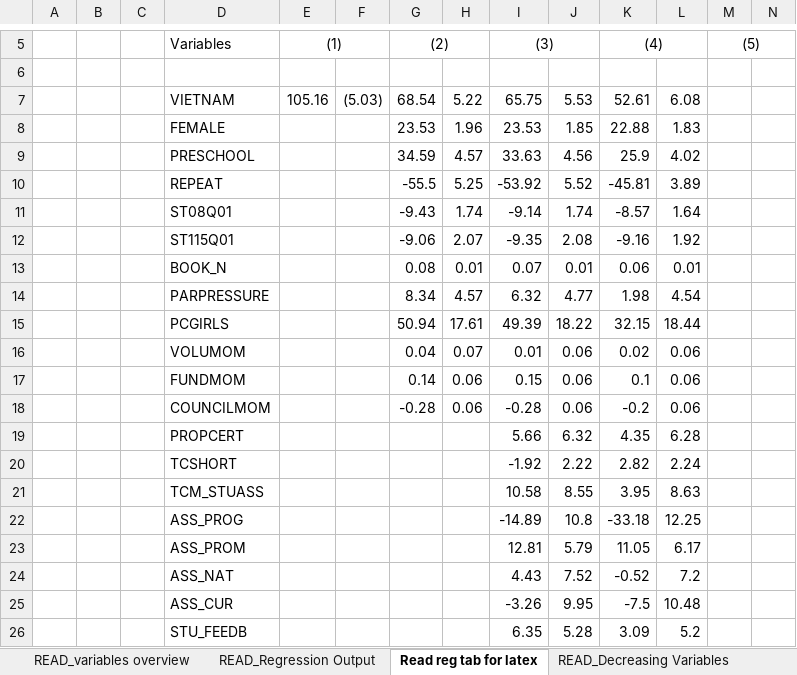
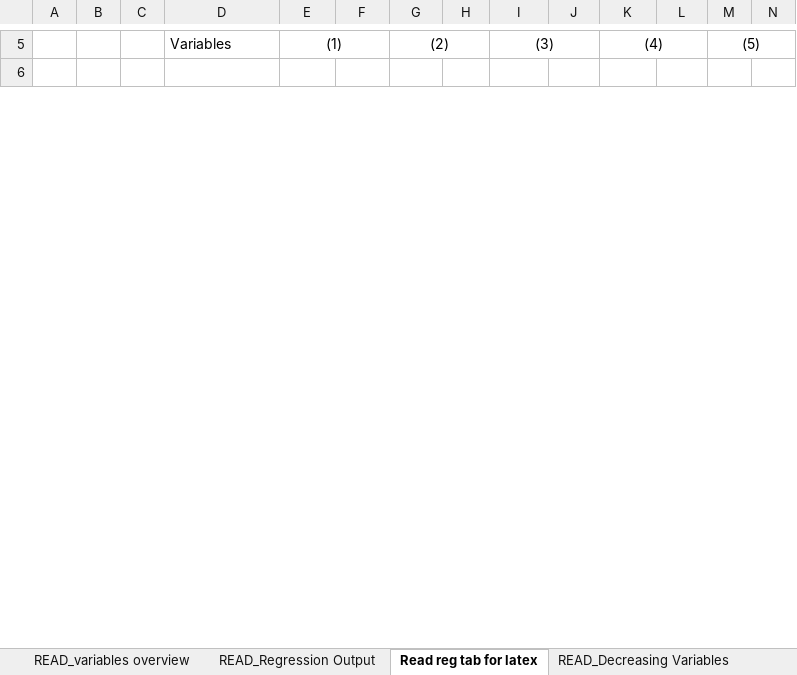
Before and after one commit to Zagamog/PISA_PAPER, an Excel workbook: Excel/MASTER_VARIABLES_REGRESSIONS.xlsx, sheet Read reg tab for latex, drawn as a sheet; only a part is shown, gaps mark what is left out; values as stored, in another font and other column widths than the file's, no borders; removed rows and columns are numbered as before the commit, all else as after; rows hold the shown columns only; the diff covers the shown part only; the diff names each change by its address in the sheet, - before the commit and + after, or states it on an @@ line.

Commit message:
Masterfile incl reg tables

```diff
--- a/Excel/MASTER_VARIABLES_REGRESSIONS.xlsx (sheet Read reg tab for latex)
+++ b/Excel/MASTER_VARIABLES_REGRESSIONS.xlsx (sheet Read reg tab for latex)
-row 7:  |  |  | VIETNAM | 105.16 | (5.03) | 68.54 | 5.22 | 65.75 | 5.53 | 52.61 | 6.08
-row 8:  |  |  | FEMALE |  |  | 23.53 | 1.96 | 23.53 | 1.85 | 22.88 | 1.83
-row 9:  |  |  | PRESCHOOL |  |  | 34.59 | 4.57 | 33.63 | 4.56 | 25.9 | 4.02
-row 10:  |  |  | REPEAT |  |  | -55.5 | 5.25 | -53.92 | 5.52 | -45.81 | 3.89
-row 11:  |  |  | ST08Q01 |  |  | -9.43 | 1.74 | -9.14 | 1.74 | -8.57 | 1.64
-row 12:  |  |  | ST115Q01 |  |  | -9.06 | 2.07 | -9.35 | 2.08 | -9.16 | 1.92
-row 13:  |  |  | BOOK_N |  |  | 0.08 | 0.01 | 0.07 | 0.01 | 0.06 | 0.01
-row 14:  |  |  | PARPRESSURE |  |  | 8.34 | 4.57 | 6.32 | 4.77 | 1.98 | 4.54
-row 15:  |  |  | PCGIRLS |  |  | 50.94 | 17.61 | 49.39 | 18.22 | 32.15 | 18.44
-row 16:  |  |  | VOLUMOM |  |  | 0.04 | 0.07 | 0.01 | 0.06 | 0.02 | 0.06
-row 17:  |  |  | FUNDMOM |  |  | 0.14 | 0.06 | 0.15 | 0.06 | 0.1 | 0.06
-row 18:  |  |  | COUNCILMOM |  |  | -0.28 | 0.06 | -0.28 | 0.06 | -0.2 | 0.06
-row 19:  |  |  | PROPCERT |  |  |  |  | 5.66 | 6.32 | 4.35 | 6.28
-row 20:  |  |  | TCSHORT |  |  |  |  | -1.92 | 2.22 | 2.82 | 2.24
-row 21:  |  |  | TCM_STUASS |  |  |  |  | 10.58 | 8.55 | 3.95 | 8.63
-row 22:  |  |  | ASS_PROG |  |  |  |  | -14.89 | 10.8 | -33.18 | 12.25
-row 23:  |  |  | ASS_PROM |  |  |  |  | 12.81 | 5.79 | 11.05 | 6.17
-row 24:  |  |  | ASS_NAT |  |  |  |  | 4.43 | 7.52 | -0.52 | 7.2
-row 25:  |  |  | ASS_CUR |  |  |  |  | -3.26 | 9.95 | -7.5 | 10.48
-row 26:  |  |  | STU_FEEDB |  |  |  |  | 6.35 | 5.28 | 3.09 | 5.2
```
Also changed, not shown: 29 added rows, 24 removed rows, 112 edited cells and cell formats elsewhere in this sheet, 1 other file.
